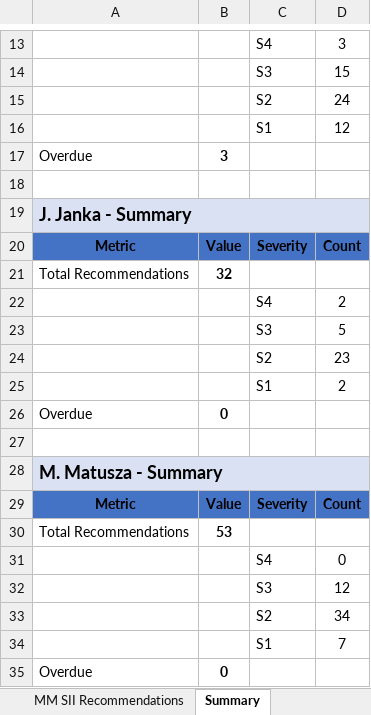
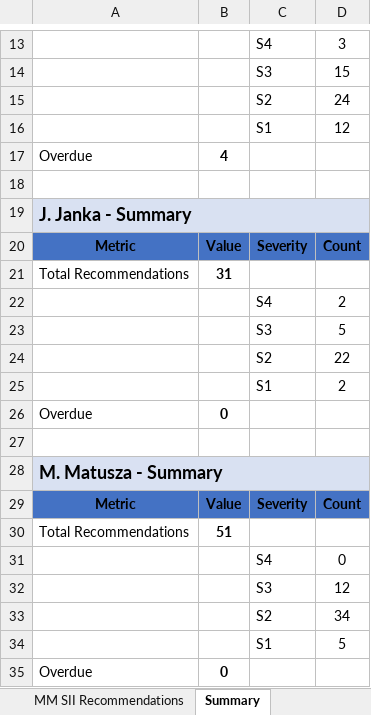
Before and after one commit to Dandelasagar/Monthly-reporting, an Excel workbook: EXCO_Report_Output.xlsx, sheet Summary, drawn as a sheet; only a part is shown, gaps mark what is left out; values as stored, in another font and other column widths than the file's, no borders; the diff names each change by its address in the sheet, - before the commit and + after, or states it on an @@ line.

```diff
--- a/EXCO_Report_Output.xlsx (sheet Summary)
+++ b/EXCO_Report_Output.xlsx (sheet Summary)
-B17: 3
+B17: 4
-B21: 32
+B21: 31
-D24: 23
+D24: 22
-B30: 53
+B30: 51
-D34: 7
+D34: 5
```
Also changed, not shown: sheet ECAG open Recos, sheet MM Recommendations, sheet DS Recommendations, sheet JJ Recommendations, sheet MG Recommendations, 1 other file.
